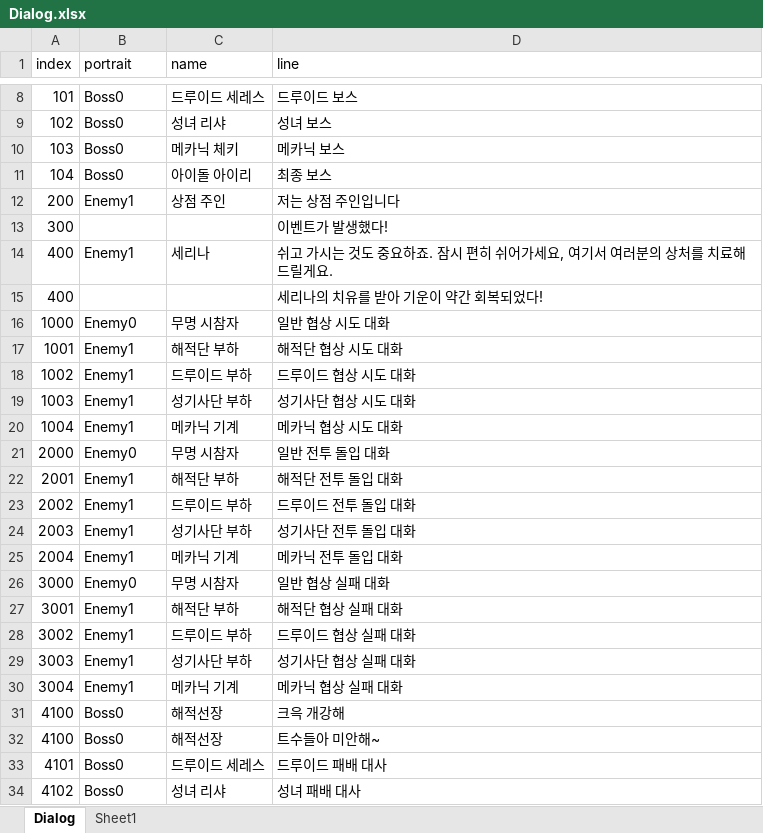
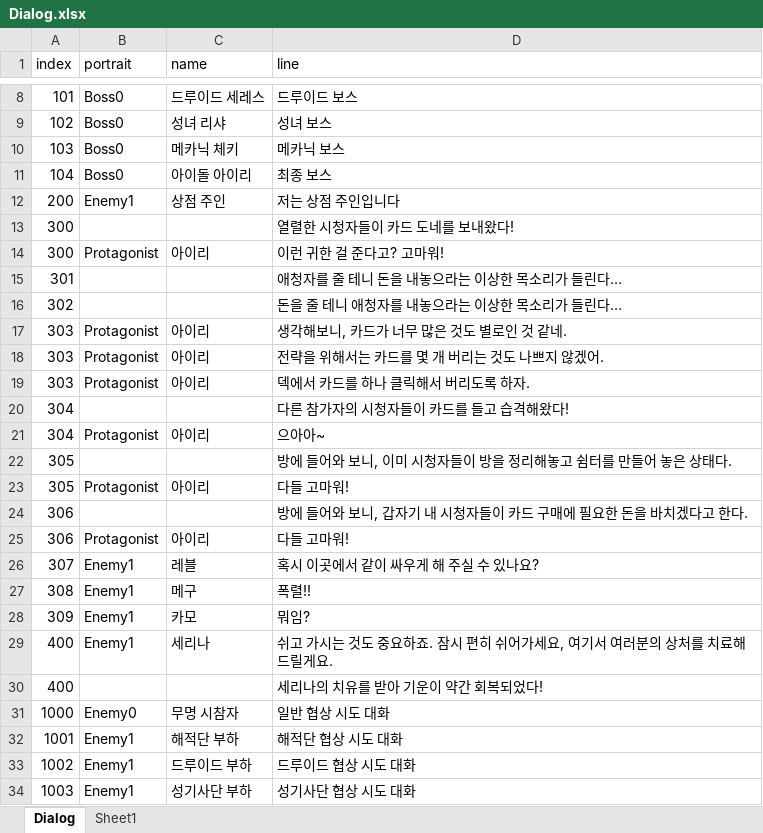
Before and after one commit to kookmin-sw/capstone-2023-03, an Excel workbook: Assets/Resources/Data/Dialog.xlsx, sheet Dialog, drawn as a sheet; only a part is shown, gaps mark what is left out; the shorter side is filled out with more unchanged rows; values as stored, in another font and other column widths than the file's, no borders; table styles not drawn; the diff names each change by its address in the sheet, - before the commit and + after, or states it on an @@ line.

```diff
--- a/Assets/Resources/Data/Dialog.xlsx (sheet Dialog)
+++ b/Assets/Resources/Data/Dialog.xlsx (sheet Dialog)
-D13 (line): 이벤트가 발생했다!
+D13 (line): 열렬한 시청자들이 카드 도네를 보내왔다!
+row 14: 300 | Protagonist | 아이리 | 이런 귀한 걸 준다고? 고마워!
+row 15: 301 |  |  | 애청자를 줄 테니 돈을 내놓으라는 이상한 목소리가 들린다…
+row 16: 302 |  |  | 돈을 줄 테니 애청자를 내놓으라는 이상한 목소리가 들린다…
+row 17: 303 | Protagonist | 아이리 | 생각해보니, 카드가 너무 많은 것도 별로인 것 같네.
+row 18: 303 | Protagonist | 아이리 | 전략을 위해서는 카드를 몇 개 버리는 것도 나쁘지 않겠어.
+row 19: 303 | Protagonist | 아이리 | 덱에서 카드를 하나 클릭해서 버리도록 하자.
+row 20: 304 |  |  | 다른 참가자의 시청자들이 카드를 들고 습격해왔다!
+row 21: 304 | Protagonist | 아이리 | 으아아~
+row 22: 305 |  |  | 방에 들어와 보니, 이미 시청자들이 방을 정리해놓고 쉼터를 만들어 놓은 상태다.
+row 23: 305 | Protagonist | 아이리 | 다들 고마워!
+row 24: 306 |  |  | 방에 들어와 보니, 갑자기 내 시청자들이 카드 구매에 필요한 돈을 바치겠다고 한다.
+row 25: 306 | Protagonist | 아이리 | 다들 고마워!
+row 26: 307 | Enemy1 | 레블 | 혹시 이곳에서 같이 싸우게 해 주실 수 있나요?
+row 27: 308 | Enemy1 | 메구 | 폭렬!!
+row 28: 309 | Enemy1 | 카모 | 뭐임?
```
Also changed, not shown: Assets/Resources/Data/CardLibrary.xlsx, 32 other files.
